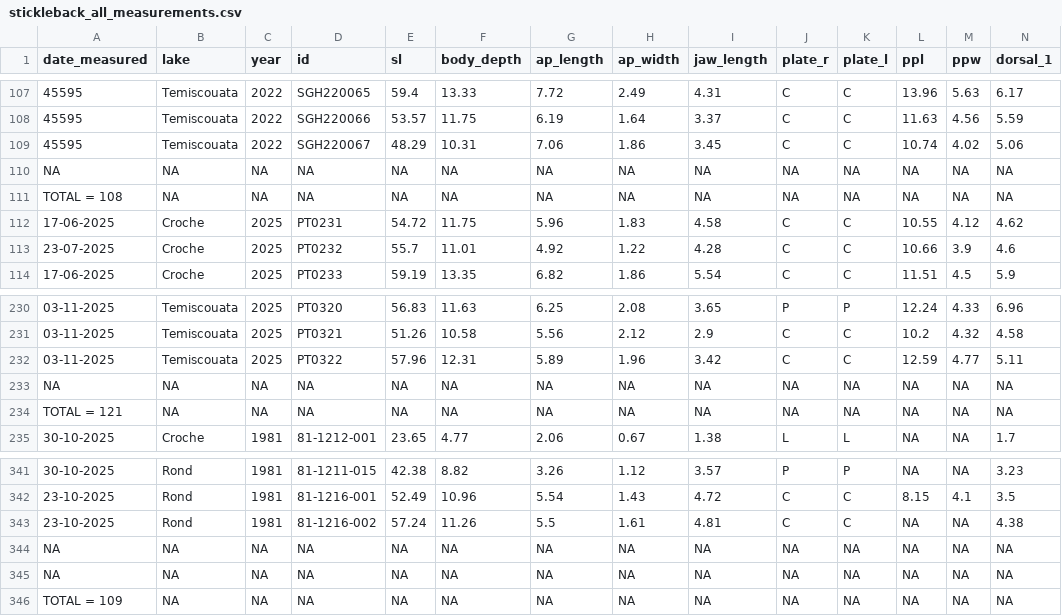
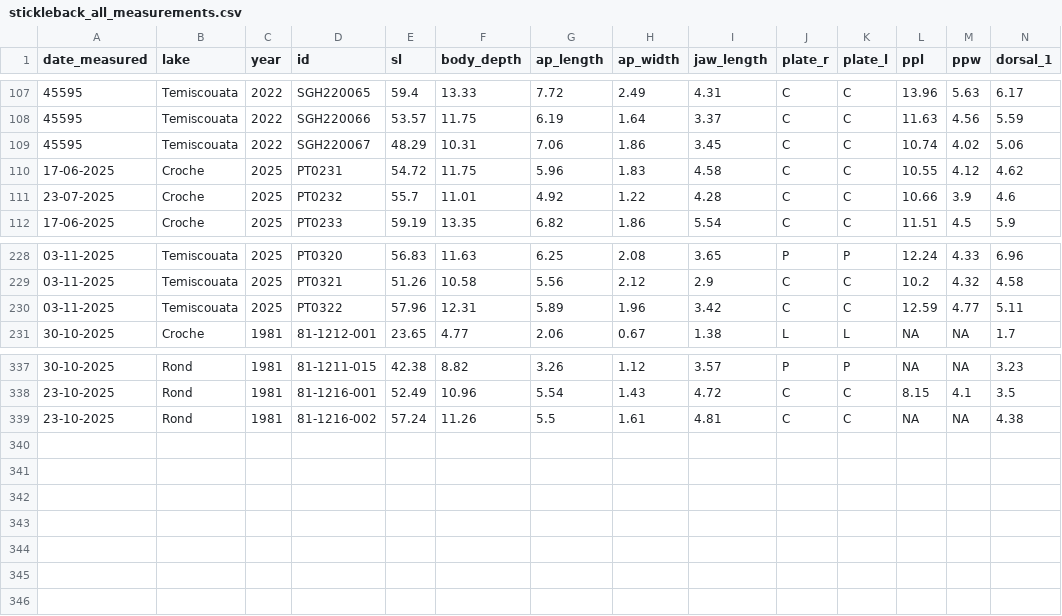
Before and after one commit to minyoungsong-ux/temiscouata_proj, a CSV file: stickleback_all_measurements.csv, drawn as a sheet; only a part is shown, gaps mark what is left out; rows hold the shown columns only; the diff names each change by its address in the sheet, - before the commit and + after, or states it on an @@ line.

```diff
--- a/stickleback_all_measurements.csv
+++ b/stickleback_all_measurements.csv
-row 110: NA | NA | NA | NA | NA | NA | NA | NA | NA | NA | NA | NA | NA | NA
-row 111: TOTAL = 108 | NA | NA | NA | NA | NA | NA | NA | NA | NA | NA | NA | NA | NA
-row 233: NA | NA | NA | NA | NA | NA | NA | NA | NA | NA | NA | NA | NA | NA
-row 234: TOTAL = 121 | NA | NA | NA | NA | NA | NA | NA | NA | NA | NA | NA | NA | NA
-row 344: NA | NA | NA | NA | NA | NA | NA | NA | NA | NA | NA | NA | NA | NA
-row 345: NA | NA | NA | NA | NA | NA | NA | NA | NA | NA | NA | NA | NA | NA
-row 346: TOTAL = 109 | NA | NA | NA | NA | NA | NA | NA | NA | NA | NA | NA | NA | NA
```
Also changed, not shown: gill_raker_cleaned.csv, 1 other file.
